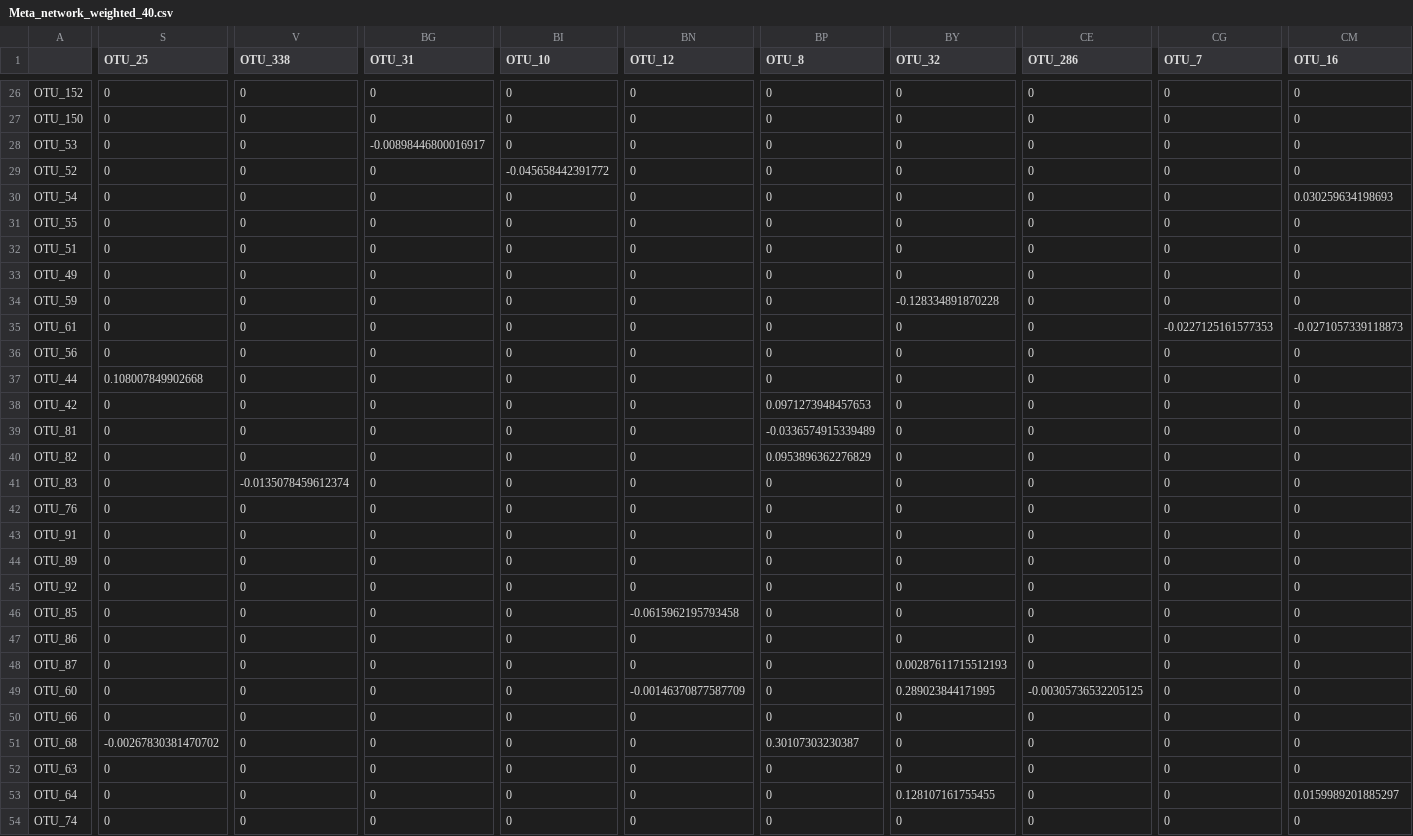
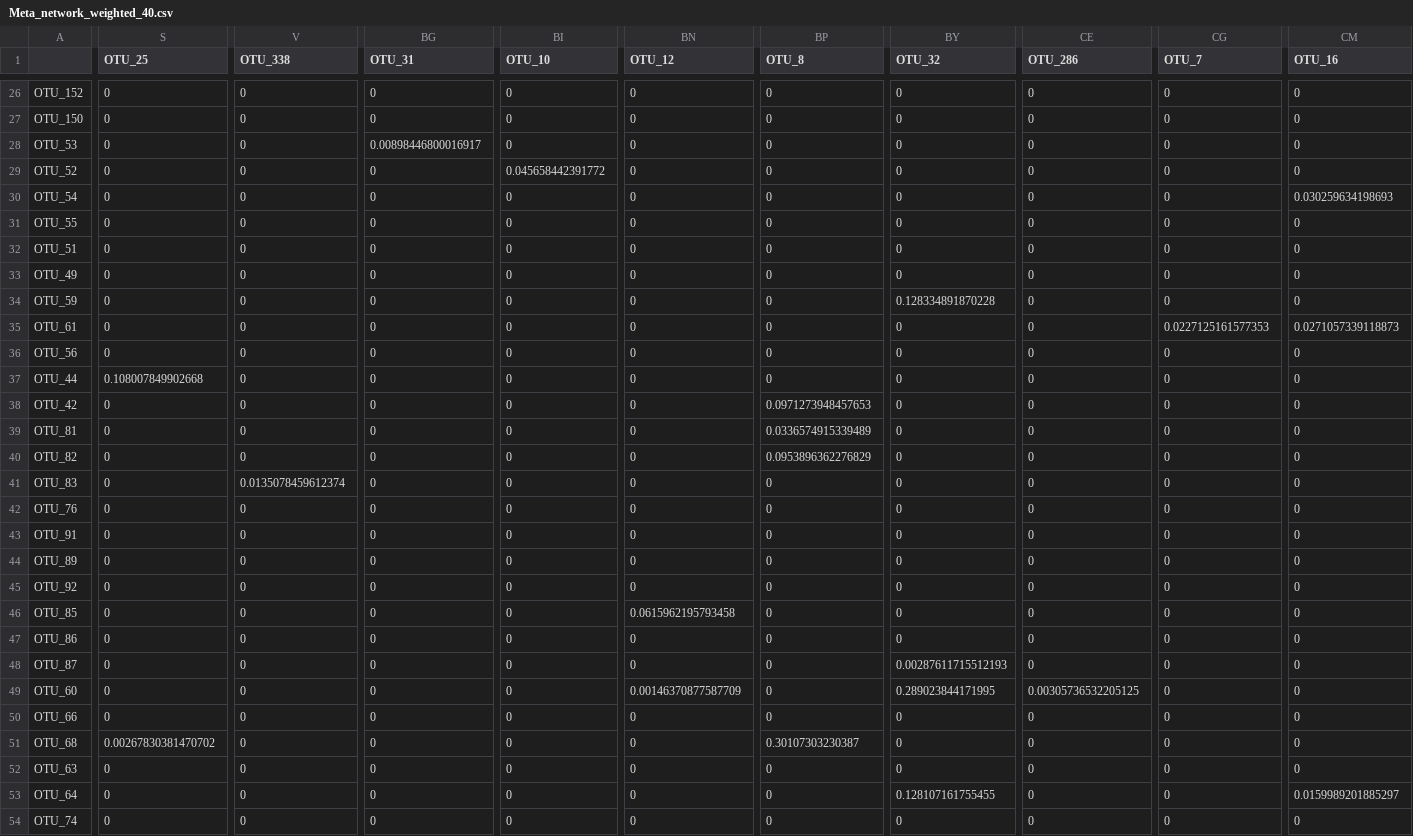
Before and after one commit to samozm/bayesian_network_regression_imp, a CSV file: wagg_analysis/Wagg_etal_data/Meta_network_weighted_40.csv, drawn as a sheet; only a part is shown, gaps mark what is left out; the diff covers the shown part only; the diff names each change by its address in the sheet, - before the commit and + after, or states it on an @@ line.

```diff
--- a/wagg_analysis/Wagg_etal_data/Meta_network_weighted_40.csv
+++ b/wagg_analysis/Wagg_etal_data/Meta_network_weighted_40.csv
-BG28 (OTU_31): -0.00898446800016917
+BG28 (OTU_31): 0.00898446800016917
-BI29 (OTU_10): -0.045658442391772
+BI29 (OTU_10): 0.045658442391772
-BY34 (OTU_32): -0.128334891870228
+BY34 (OTU_32): 0.128334891870228
-CG35 (OTU_7): -0.0227125161577353
+CG35 (OTU_7): 0.0227125161577353
-CM35 (OTU_16): -0.0271057339118873
+CM35 (OTU_16): 0.0271057339118873
-BP39 (OTU_8): -0.0336574915339489
+BP39 (OTU_8): 0.0336574915339489
-V41 (OTU_338): -0.0135078459612374
+V41 (OTU_338): 0.0135078459612374
-BN46 (OTU_12): -0.0615962195793458
+BN46 (OTU_12): 0.0615962195793458
-BN49 (OTU_12): -0.00146370877587709
+BN49 (OTU_12): 0.00146370877587709
-CE49 (OTU_286): -0.00305736532205125
+CE49 (OTU_286): 0.00305736532205125
-S51 (OTU_25): -0.00267830381470702
+S51 (OTU_25): 0.00267830381470702
```
Also changed, not shown: 49 edited cells elsewhere in this file, 14 other files.
